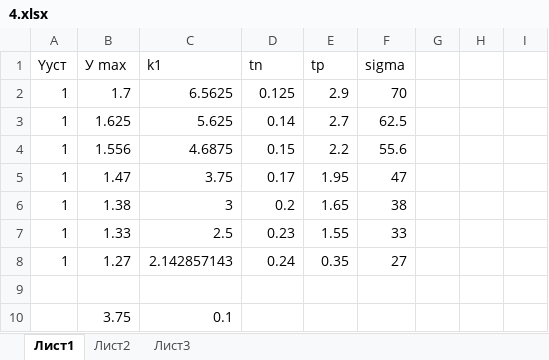
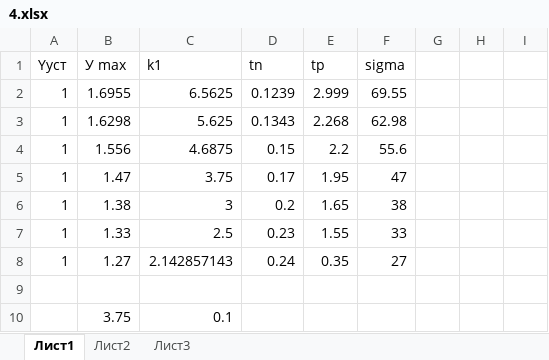
Before and after one commit to Amerohful/otu, an Excel workbook: 4/4.xlsx, sheet Лист1, drawn as a sheet; only a part is shown; values as stored, in another font and other column widths than the file's, no borders; charts and pictures not drawn; the diff names each change by its address in the sheet, - before the commit and + after, or states it on an @@ line.

```diff
--- a/4/4.xlsx (sheet Лист1)
+++ b/4/4.xlsx (sheet Лист1)
-B2: 1.7
+B2: 1.6955
-D2: 0.125
+D2: 0.1239
-E2: 2.9
+E2: 2.999
-F2: 70
+F2: 69.55
-B3: 1.625
+B3: 1.6298
-D3: 0.14
+D3: 0.1343
-E3: 2.7
+E3: 2.268
-F3: 62.5
+F3: 62.98
```
Also changed, not shown: charts or pictures, 10 other files.
